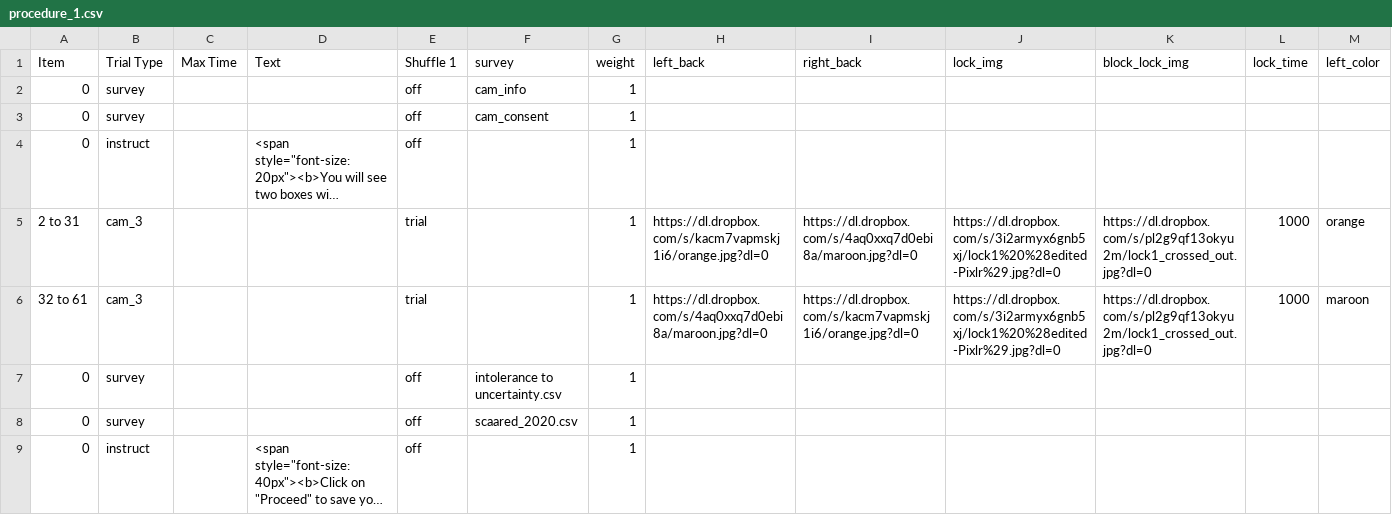
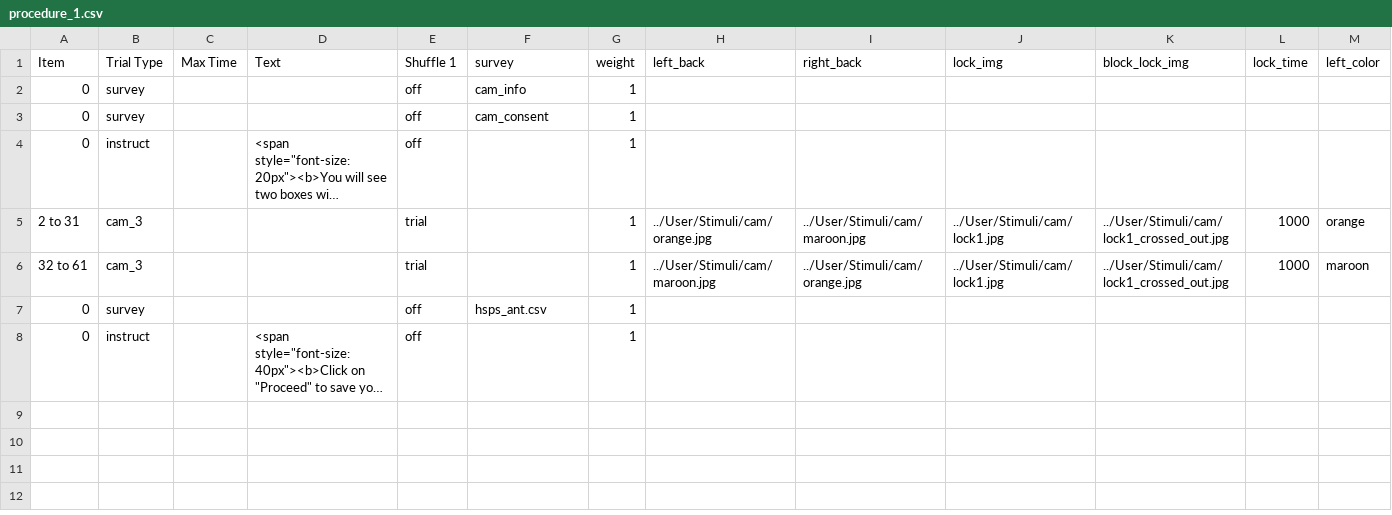
Before and after one commit to dubey-haffey-2/autumn-2020-project, a CSV file: web/User/Experiments/cam_2_7_new/procedure_1.csv, drawn as a sheet; only a part is shown; long unchanged cells end in …; removed rows and columns are numbered as before the commit, all else as after; rows hold the shown columns only; the diff names each change by its address in the sheet, - before the commit and + after, or states it on an @@ line.

```diff
--- a/web/User/Experiments/cam_2_7_new/procedure_1.csv
+++ b/web/User/Experiments/cam_2_7_new/procedure_1.csv
-H5 (left_back): https://dl.dropbox.com/s/kacm7vapmskj1i6/orange.jpg?dl=0
+H5 (left_back): ../User/Stimuli/cam/orange.jpg
-I5 (right_back): https://dl.dropbox.com/s/4aq0xxq7d0ebi8a/maroon.jpg?dl=0
+I5 (right_back): ../User/Stimuli/cam/maroon.jpg
-J5:J6 (lock_img): https://dl.dropbox.com/s/3i2armyx6gnb5xj/lock1%20%28edited-Pixlr%29.jpg?dl=0
+J5:J6 (lock_img): ../User/Stimuli/cam/lock1.jpg
-K5:K6 (block_lock_img): https://dl.dropbox.com/s/pl2g9qf13okyu2m/lock1_crossed_out.jpg?dl=0
+K5:K6 (block_lock_img): ../User/Stimuli/cam/lock1_crossed_out.jpg
-H6 (left_back): https://dl.dropbox.com/s/4aq0xxq7d0ebi8a/maroon.jpg?dl=0
+H6 (left_back): ../User/Stimuli/cam/maroon.jpg
-I6 (right_back): https://dl.dropbox.com/s/kacm7vapmskj1i6/orange.jpg?dl=0
+I6 (right_back): ../User/Stimuli/cam/orange.jpg
-row 7: 0 | survey |  |  | off | intolerance to uncertainty.csv | 1
-F7 (survey): scaared_2020.csv
+F7 (survey): hsps_ant.csv
```
Also changed, not shown: web/User/Experiments/cam_1_7_new/procedure_1.csv, web/User/Experiments/cam_3_7_new/conditions.csv, 6 other files.
